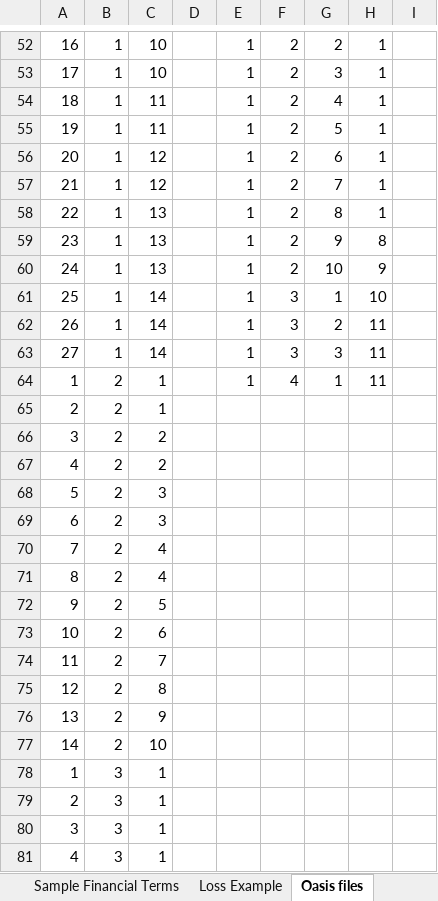
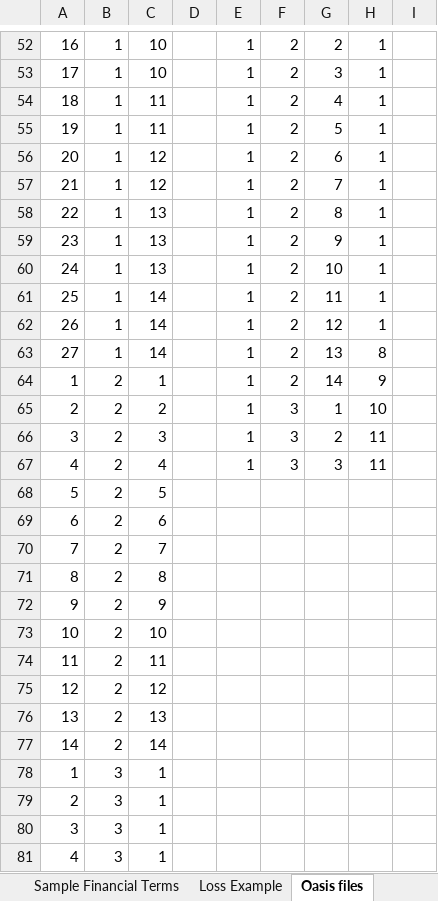
Before and after one commit to OasisLMF/ktest, an Excel workbook: ftest/data/fm24/Worked_Example_Calculation_Net_Loss_Pre_Cat_Simple_Complex_Test_Case_working.xlsx, sheet Oasis files, drawn as a sheet; only a part is shown, gaps mark what is left out; values as stored, in another font and other column widths than the file's, no borders; the diff covers the shown part only; the diff names each change by its address in the sheet, - before the commit and + after, or states it on an @@ line.

```diff
--- a/ftest/data/fm24/Worked_Example_Calculation_Net_Loss_Pre_Cat_Simple_Complex_Test_Case_working.xlsx (sheet Oasis files)
+++ b/ftest/data/fm24/Worked_Example_Calculation_Net_Loss_Pre_Cat_Simple_Complex_Test_Case_working.xlsx (sheet Oasis files)
-H59: 8
+H59: 1
-H60: 9
+H60: 1
-F61:F63: 3
+F61:F63: 2
-G61: 1
+G61: 11
-H61: 10
+H61: 1
-G62: 2
+G62: 12
-H62: 11
+H62: 1
-G63: 3
+G63: 13
-H63: 11
+H63: 8
-F64: 4
+F64: 2
-G64: 1
+G64: 14
-H64: 11
+H64: 9
-C65: 1
+C65: 2
-E65:E67: (empty)
+E65:E67: 1
-F65:F67: (empty)
+F65:F67: 3
-G65: (empty)
+G65: 1
-H65: (empty)
+H65: 10
-C66: 2
+C66: 3
-G66: (empty)
+G66: 2
-H66:H67: (empty)
+H66:H67: 11
-C67: 2
+C67: 4
-G67: (empty)
+G67: 3
-C68: 3
+C68: 5
-C69: 3
+C69: 6
-C70: 4
+C70: 7
-C71: 4
+C71: 8
-C72: 5
+C72: 9
-C73: 6
+C73: 10
-C74: 7
+C74: 11
-C75: 8
+C75: 12
-C76: 9
+C76: 13
-C77: 10
+C77: 14
```
Also changed, not shown: 4 added rows and 24 edited cells elsewhere in this sheet, 5 other files.
